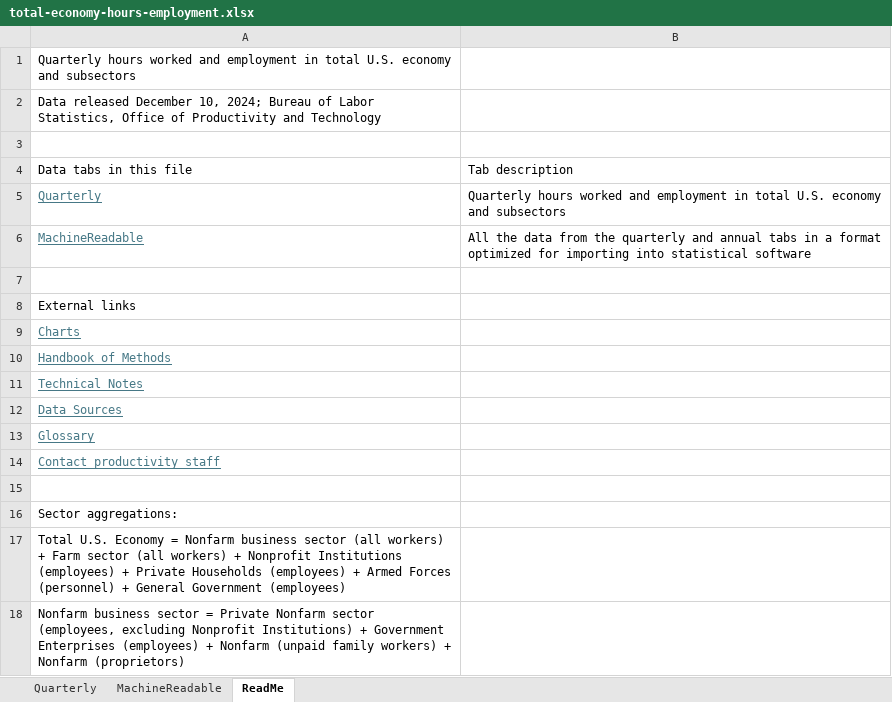
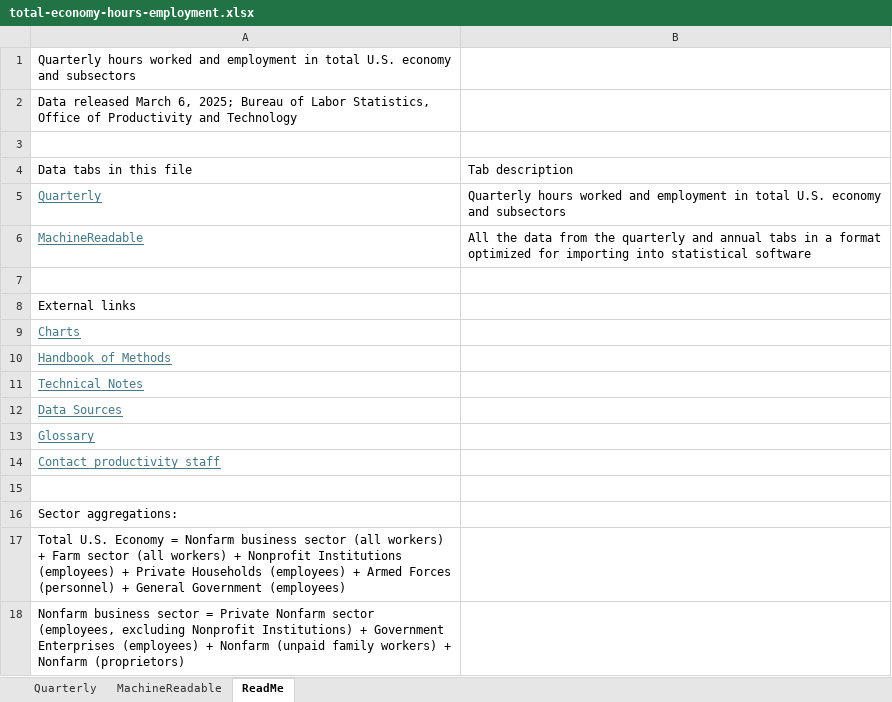
Before and after one commit to Economic/productivity_pay_gap, an Excel workbook: data_inputs/total-economy-hours-employment.xlsx, sheet ReadMe, drawn as a sheet; values as stored, in another font and other column widths than the file's, no borders; table styles not drawn; the diff names each change by its address in the sheet, - before the commit and + after, or states it on an @@ line.

```diff
--- a/data_inputs/total-economy-hours-employment.xlsx (sheet ReadMe)
+++ b/data_inputs/total-economy-hours-employment.xlsx (sheet ReadMe)
-A2: Data released December 10, 2024; Bureau of…
+A2: Data released March 6, 2025; Bureau of…
```
Also changed, not shown: sheet MachineReadable, sheet Quarterly, 10 other files.
